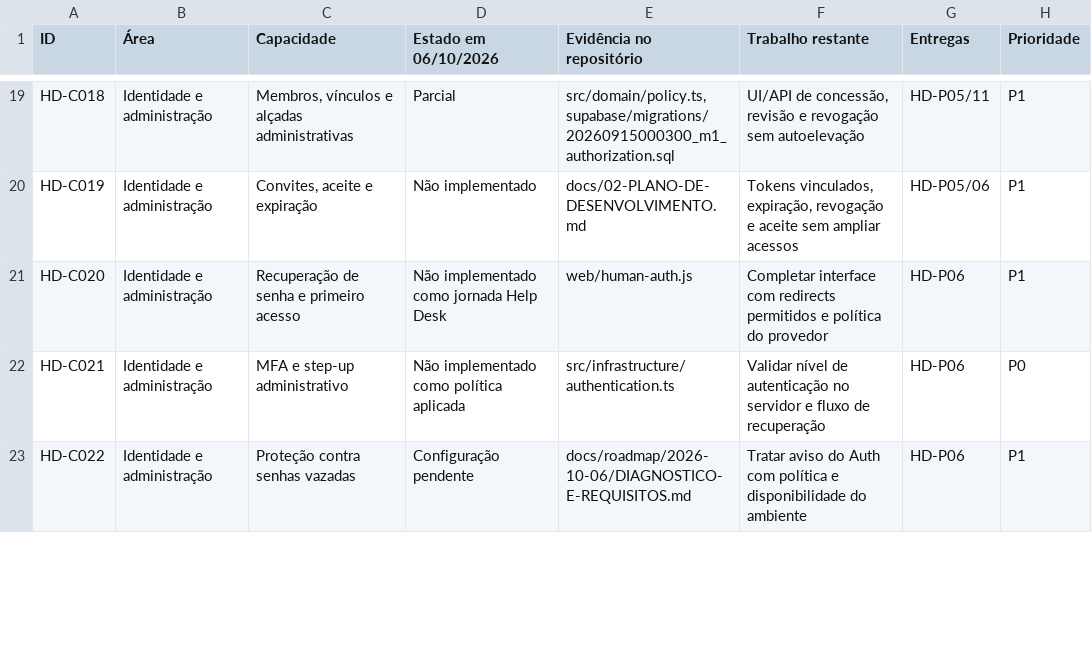
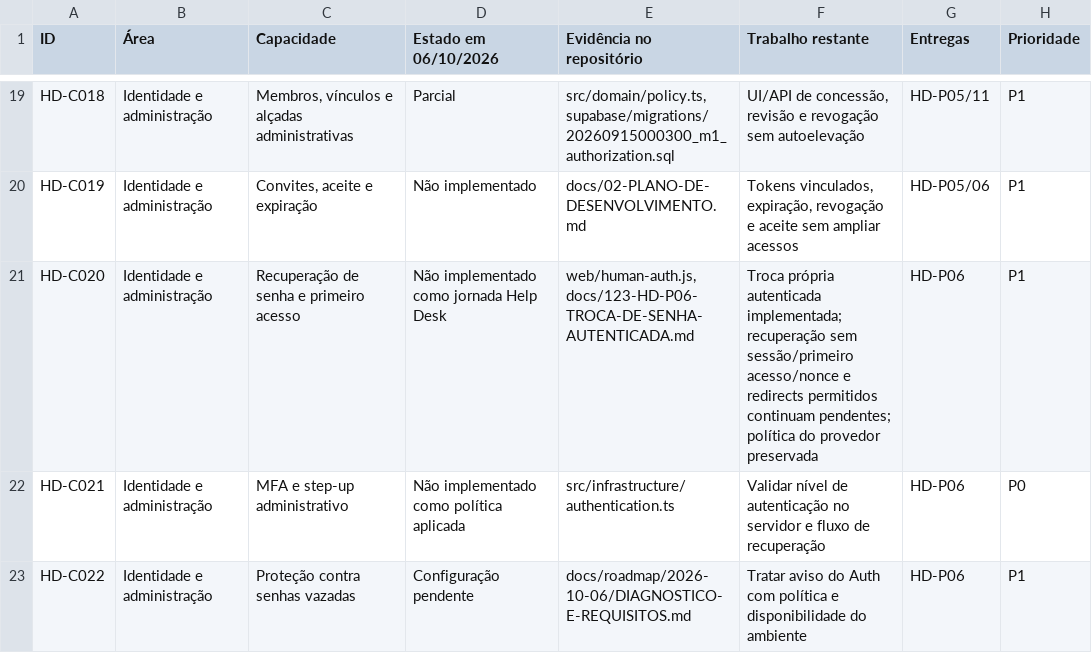
Before and after one commit to Consulte-GEO/help-desk-multi-tenant, a CSV file: docs/roadmap/2026-10-06/CAPACIDADES-ATUAIS.csv, drawn as a sheet; only a part is shown, gaps mark what is left out.

```diff
--- a/docs/roadmap/2026-10-06/CAPACIDADES-ATUAIS.csv
+++ b/docs/roadmap/2026-10-06/CAPACIDADES-ATUAIS.csv
@@ -20,3 +20,3 @@
 "HD-C019";"Identidade e administração";"Convites, aceite e expiração";"Não implementado";"docs/02-PLANO-DE-DESENVOLVIMENTO.md";"Tokens vinculados, expiração, revogação e aceite sem ampliar acessos";"HD-P05/06";"P1"
-"HD-C020";"Identidade e administração";"Recuperação de senha e primeiro acesso";"Não implementado como jornada Help Desk";"web/human-auth.js";"Completar interface com redirects permitidos e política do provedor";"HD-P06";"P1"
+"HD-C020";"Identidade e administração";"Recuperação de senha e primeiro acesso";"Não implementado como jornada Help Desk";"web/human-auth.js, docs/123-HD-P06-TROCA-DE-SENHA-AUTENTICADA.md";"Troca própria autenticada implementada; recuperação sem sessão/primeiro acesso/nonce e redirects permitidos continuam pendentes; política do provedor preservada";"HD-P06";"P1"
 "HD-C021";"Identidade e administração";"MFA e step-up administrativo";"Não implementado como política aplicada";"src/infrastructure/authentication.ts";"Validar nível de autenticação no servidor e fluxo de recuperação";"HD-P06";"P0"
```
Also changed, not shown: 29 other files.
